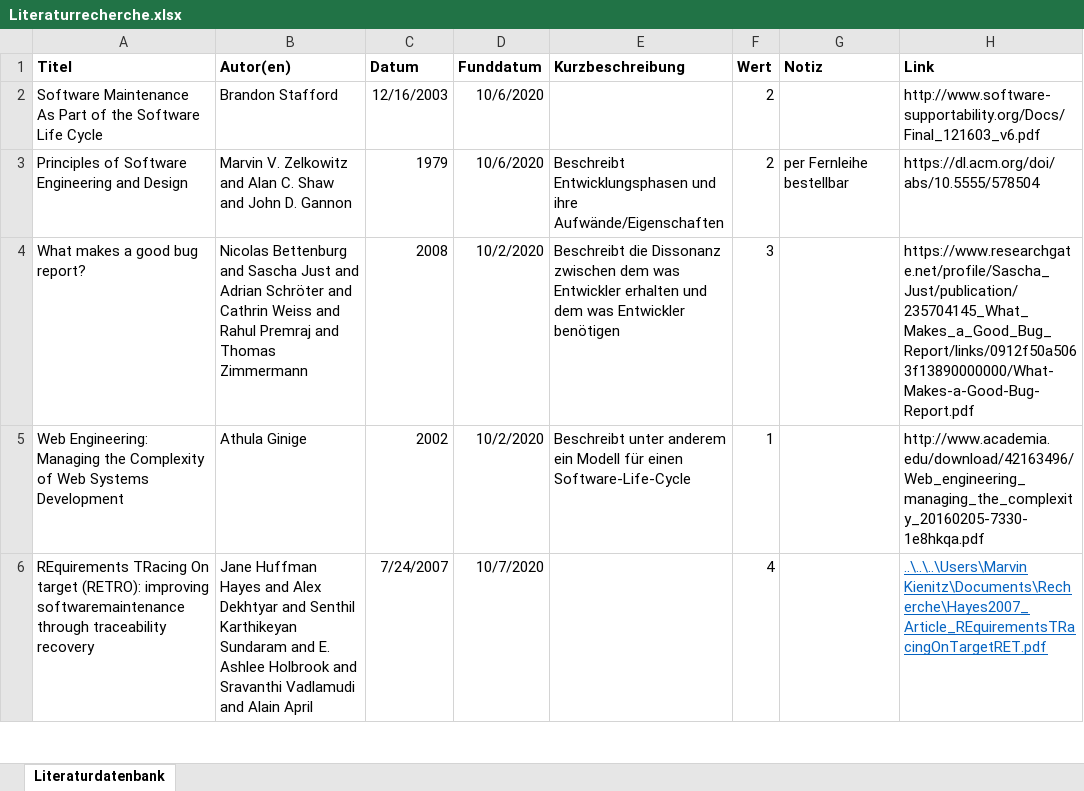
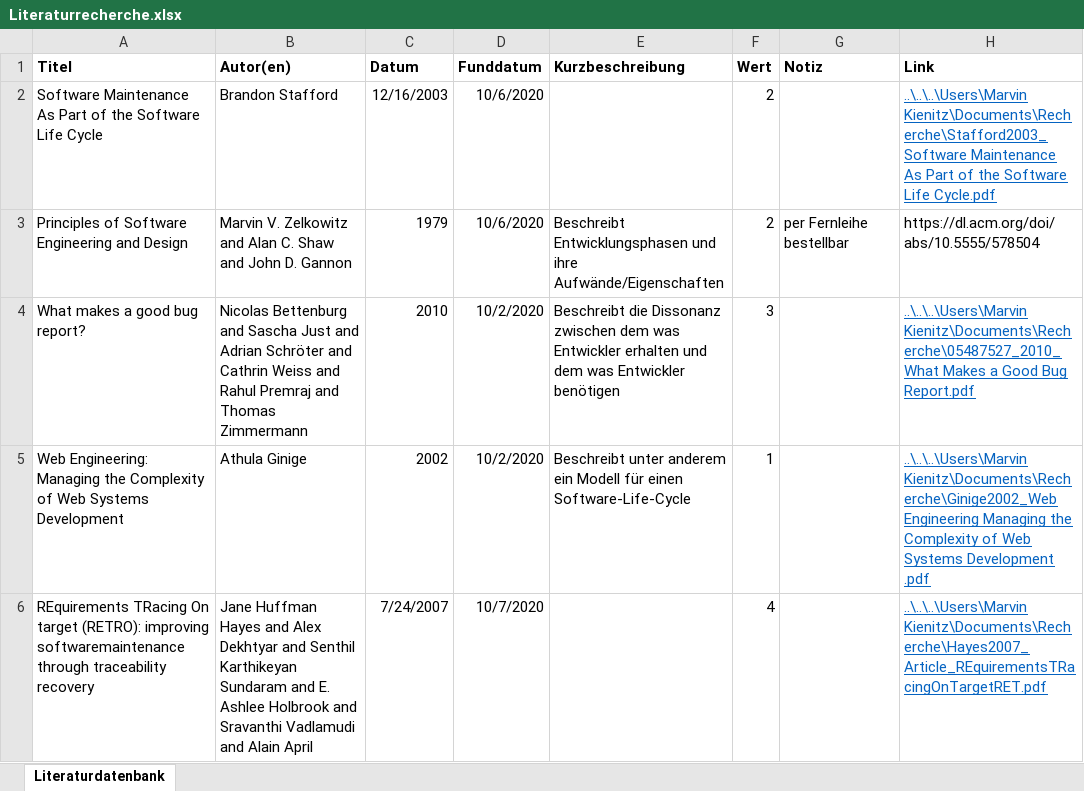
Before and after one commit to JapuDCret/bachelorarbeit, an Excel workbook: Literatur/Literaturrecherche.xlsx, sheet Literaturdatenbank, drawn as a sheet; only a part is shown; values as stored, in another font and other column widths than the file's, no borders; conditional formats not drawn; the diff covers the shown part only; the diff names each change by its address in the sheet, - before the commit and + after, or states it on an @@ line.

Commit message:
[ELAB-372] downloaded some other papers

```diff
--- a/Literatur/Literaturrecherche.xlsx (sheet Literaturdatenbank)
+++ b/Literatur/Literaturrecherche.xlsx (sheet Literaturdatenbank)
-H2 (Link): http://www.software-supportability.org/Docs/Final_121603_v6.pdf
+H2 (Link): ..\..\..\Users\Marvin Kienitz\Documents\Recherche\Stafford2003_Software Maintenance As Part of the Software Life Cycle.pdf
@@ H2 underline: off → on, text colour: black → #0563C1 @@
-C4 (Datum): 2008
+C4 (Datum): 2010
-H4 (Link): https://www.researchgate.net/profile/Sascha_Just/publication/235704145_What_Makes_a_Good_Bug_Report/links/0912f50a5063f13890000000/What-Makes-a-Good-Bug-Report.pdf
+H4 (Link): ..\..\..\Users\Marvin Kienitz\Documents\Recherche\05487527_2010_What Makes a Good Bug Report.pdf
@@ H4:H5 underline: off → on, text colour: black → #0563C1 @@
-H5 (Link): http://www.academia.edu/download/42163496/Web_engineering_managing_the_complexity_20160205-7330-1e8hkqa.pdf
+H5 (Link): ..\..\..\Users\Marvin Kienitz\Documents\Recherche\Ginige2002_Web Engineering Managing the Complexity of Web Systems Development .pdf
```
Also changed, not shown: 5 edited cells and cell formats elsewhere in this sheet.
